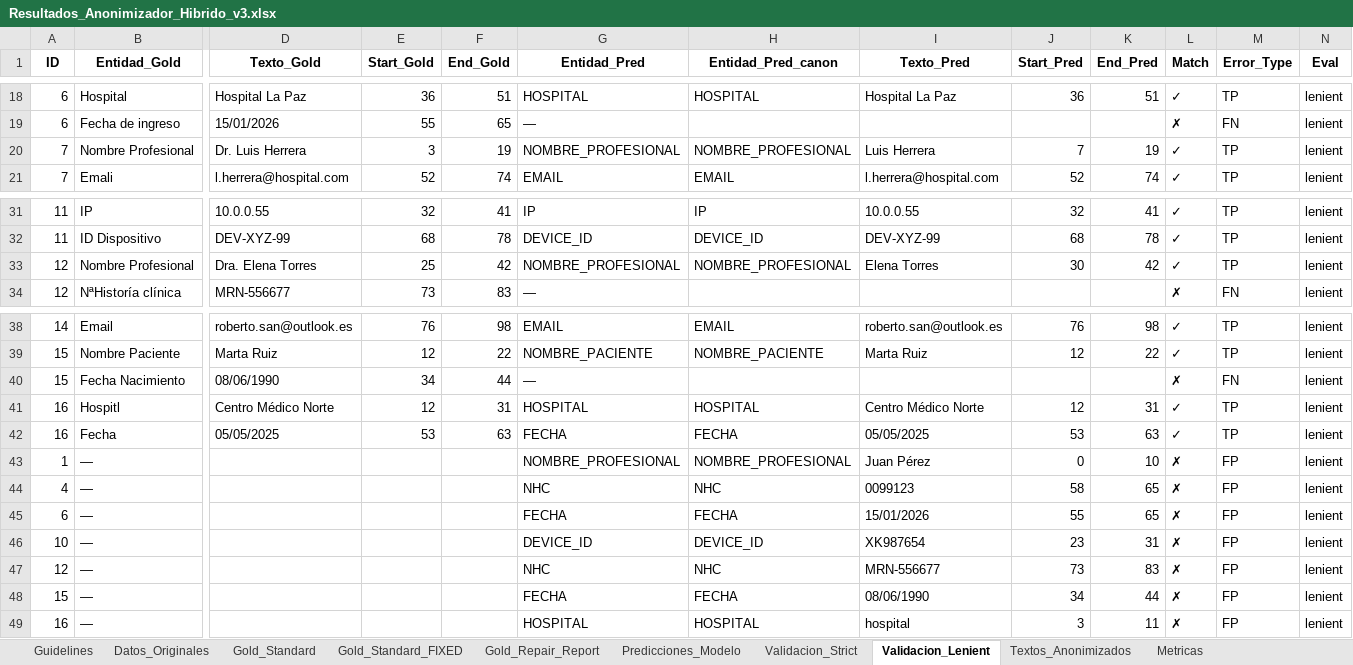
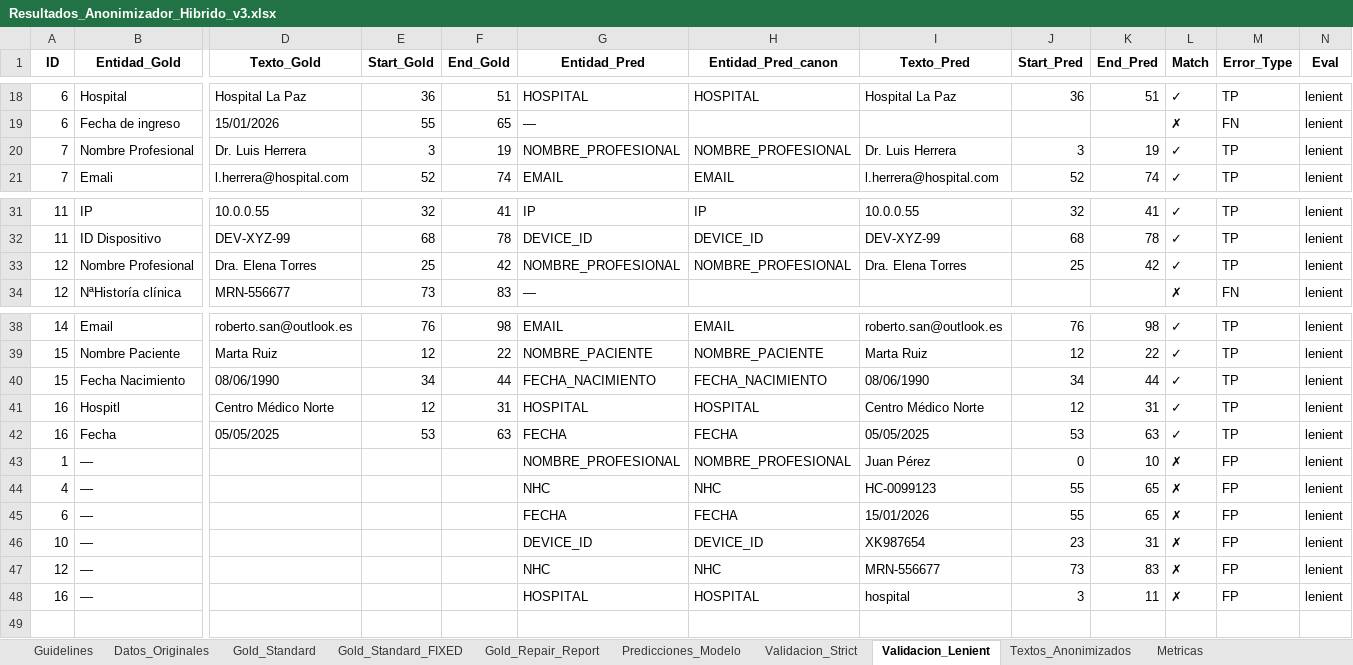
Before and after one commit to carlospuigserver/AnonimizacionV2, an Excel workbook: Resultados_Anonimizador_Hibrido_v3.xlsx, sheet Validacion_Lenient, drawn as a sheet; only a part is shown, gaps mark what is left out; values as stored, in another font and other column widths than the file's, no borders; rows hold the shown columns only; the diff names each change by its address in the sheet, - before the commit and + after, or states it on an @@ line.

```diff
--- a/Resultados_Anonimizador_Hibrido_v3.xlsx (sheet Validacion_Lenient)
+++ b/Resultados_Anonimizador_Hibrido_v3.xlsx (sheet Validacion_Lenient)
-I20 (Texto_Pred): Luis Herrera
+I20 (Texto_Pred): Dr. Luis Herrera
-J20 (Start_Pred): 7
+J20 (Start_Pred): 3
-I33 (Texto_Pred): Elena Torres
+I33 (Texto_Pred): Dra. Elena Torres
-J33 (Start_Pred): 30
+J33 (Start_Pred): 25
-G40 (Entidad_Pred): —
+G40 (Entidad_Pred): FECHA_NACIMIENTO
-H40 (Entidad_Pred_canon): (empty)
+H40 (Entidad_Pred_canon): FECHA_NACIMIENTO
-I40 (Texto_Pred): (empty)
+I40 (Texto_Pred): 08/06/1990
-J40 (Start_Pred): (empty)
+J40 (Start_Pred): 34
-K40 (End_Pred): (empty)
+K40 (End_Pred): 44
-L40 (Match): ✗
+L40 (Match): ✓
-M40 (Error_Type): FN
+M40 (Error_Type): TP
-I44 (Texto_Pred): 0099123
+I44 (Texto_Pred): HC-0099123
-J44 (Start_Pred): 58
+J44 (Start_Pred): 55
-row 48: 15 | — |  |  |  | FECHA | FECHA | 08/06/1990 | 34 | 44 | ✗ | FP | lenient
```
Also changed, not shown: sheet Validacion_Strict, sheet Metricas, sheet Predicciones_Modelo, sheet Textos_Anonimizados, 1 other file.
